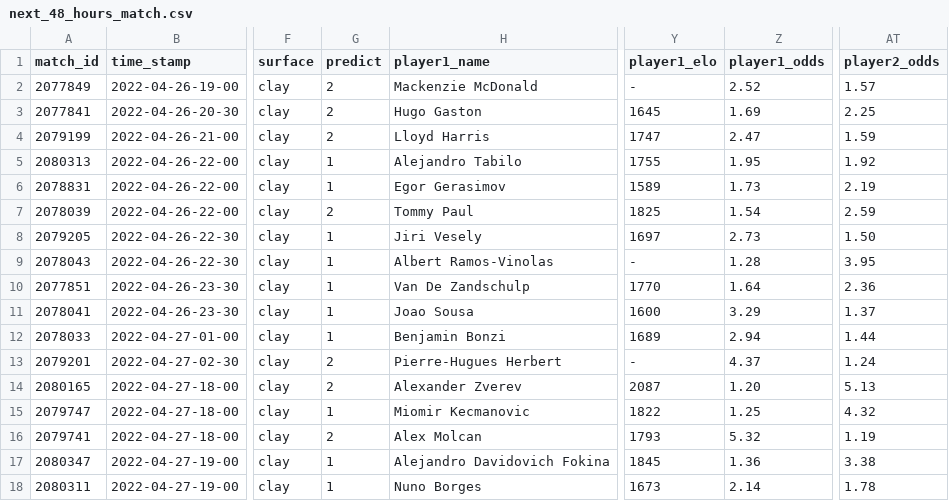
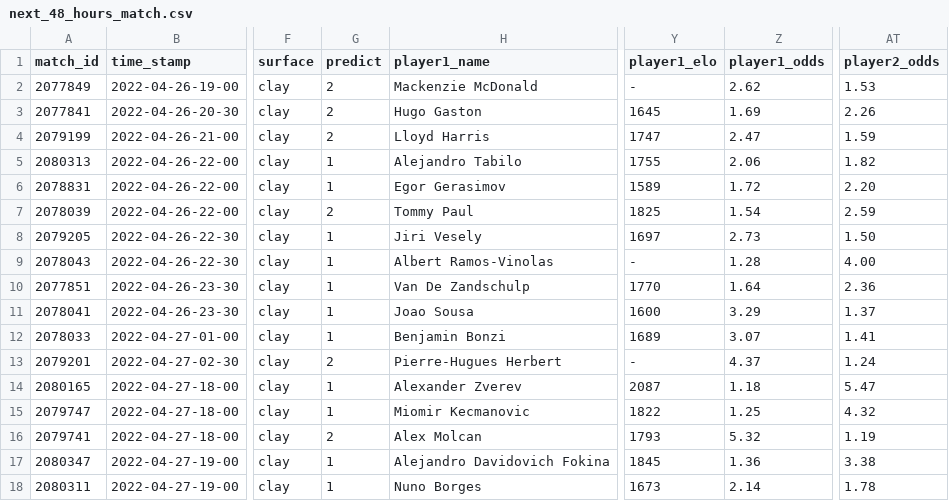
Before and after one commit to ebijun1007/tennis_major_tour_scraper, a CSV file: data/next_48_hours_match.csv, drawn as a sheet; only a part is shown, gaps mark what is left out; the diff names each change by its address in the sheet, - before the commit and + after, or states it on an @@ line.

Commit message:
Update Match Schedules

```diff
--- a/data/next_48_hours_match.csv
+++ b/data/next_48_hours_match.csv
-Z2 (player1_odds): 2.52
+Z2 (player1_odds): 2.62
-AT2 (player2_odds): 1.57
+AT2 (player2_odds): 1.53
-AT3 (player2_odds): 2.25
+AT3 (player2_odds): 2.26
-Z5 (player1_odds): 1.95
+Z5 (player1_odds): 2.06
-AT5 (player2_odds): 1.92
+AT5 (player2_odds): 1.82
-Z6 (player1_odds): 1.73
+Z6 (player1_odds): 1.72
-AT6 (player2_odds): 2.19
+AT6 (player2_odds): 2.20
-AT9 (player2_odds): 3.95
+AT9 (player2_odds): 4.00
-Z12 (player1_odds): 2.94
+Z12 (player1_odds): 3.07
-AT12 (player2_odds): 1.44
+AT12 (player2_odds): 1.41
-G14 (predict): 2
+G14 (predict): 1
-Z14 (player1_odds): 1.20
+Z14 (player1_odds): 1.18
-AT14 (player2_odds): 5.13
+AT14 (player2_odds): 5.47
```
